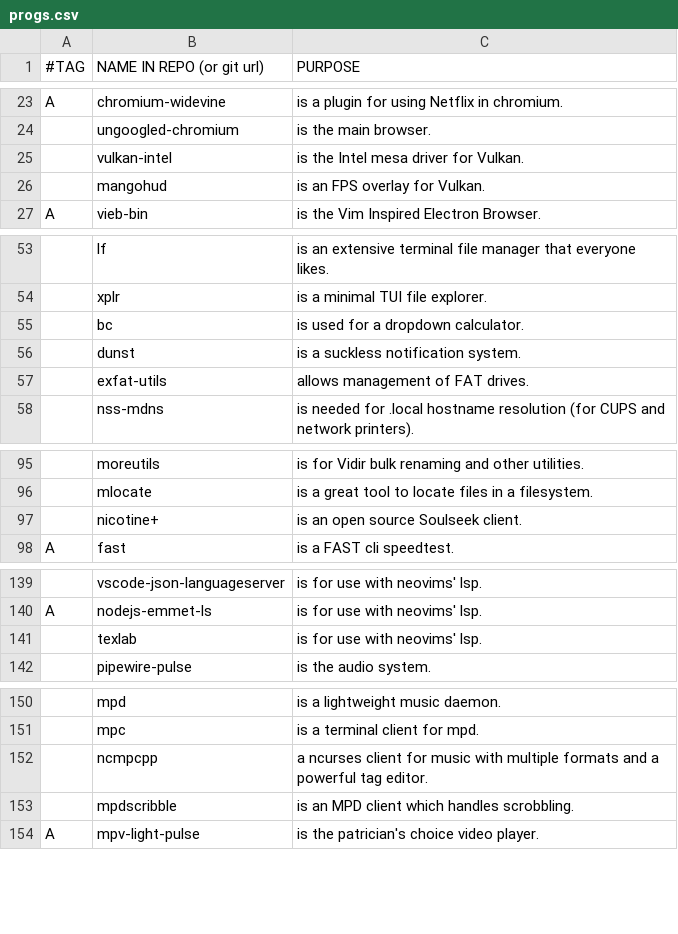
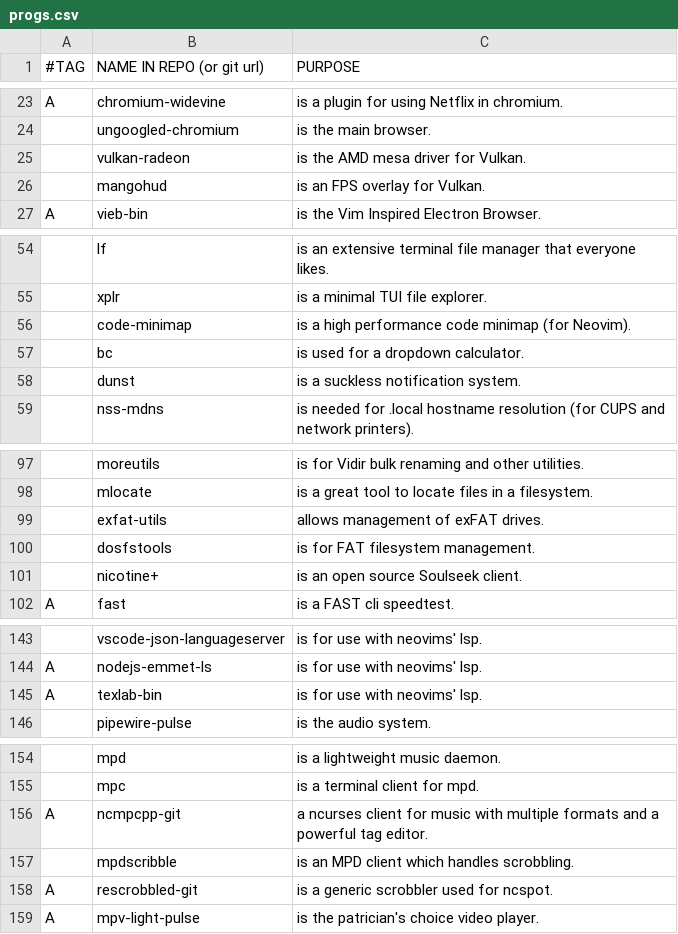
Before and after one commit to BachoSeven/AARGH, a CSV file: progs.csv, drawn as a sheet; only a part is shown, gaps mark what is left out; removed rows and columns are numbered as before the commit, all else as after; the diff covers the shown part only; the diff names each change by its address in the sheet, - before the commit and + after, or states it on an @@ line.

Commit message:
Add light theme, rescrobbled, biber, exfat-utils

```diff
--- a/progs.csv
+++ b/progs.csv
-row 25:  | vulkan-intel | is the Intel mesa driver for Vulkan.
+row 25:  | vulkan-radeon | is the AMD mesa driver for Vulkan.
+row 56:  | code-minimap | is a high performance code minimap (for Neovim).
-row 57:  | exfat-utils | allows management of FAT drives.
+row 99:  | exfat-utils | allows management of exFAT drives.
+row 100:  | dosfstools | is for FAT filesystem management.
-row 141:  | texlab | is for use with neovims' lsp.
+row 145: A | texlab-bin | is for use with neovims' lsp.
-row 152:  | ncmpcpp | a ncurses client for music with multiple formats and a powerful tag editor.
+row 156: A | ncmpcpp-git | a ncurses client for music with multiple formats and a powerful tag editor.
+row 158: A | rescrobbled-git | is a generic scrobbler used for ncspot.
```
Also changed, not shown: 3 added rows, 1 removed row and 2 edited cells elsewhere in this file, 1 other file.
